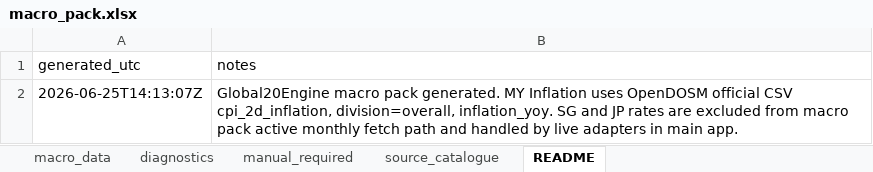
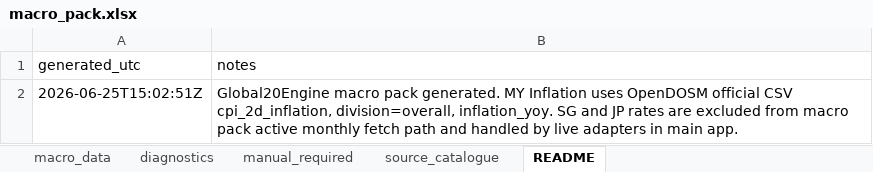
Before and after one commit to phankf-star/sg-tactical-wealth-allocator, an Excel workbook: macro_pack_latest/macro_pack.xlsx, sheet README, drawn as a sheet; values as stored, in another font and other column widths than the file's, no borders; the diff names each change by its address in the sheet, - before the commit and + after, or states it on an @@ line.

```diff
--- a/macro_pack_latest/macro_pack.xlsx (sheet README)
+++ b/macro_pack_latest/macro_pack.xlsx (sheet README)
-A2 (generated_utc): 2026-06-25T14:13:07Z
+A2 (generated_utc): 2026-06-25T15:02:51Z
```
Also changed, not shown: sheet diagnostics, sheet manual_required, 4 other files.
